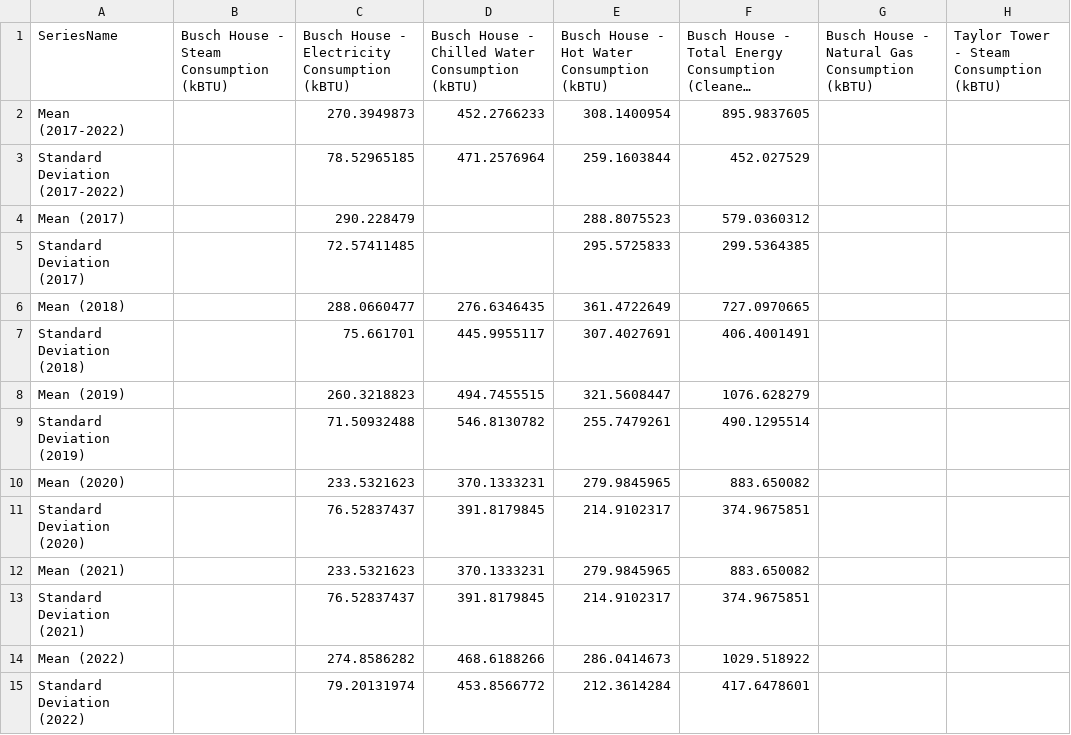
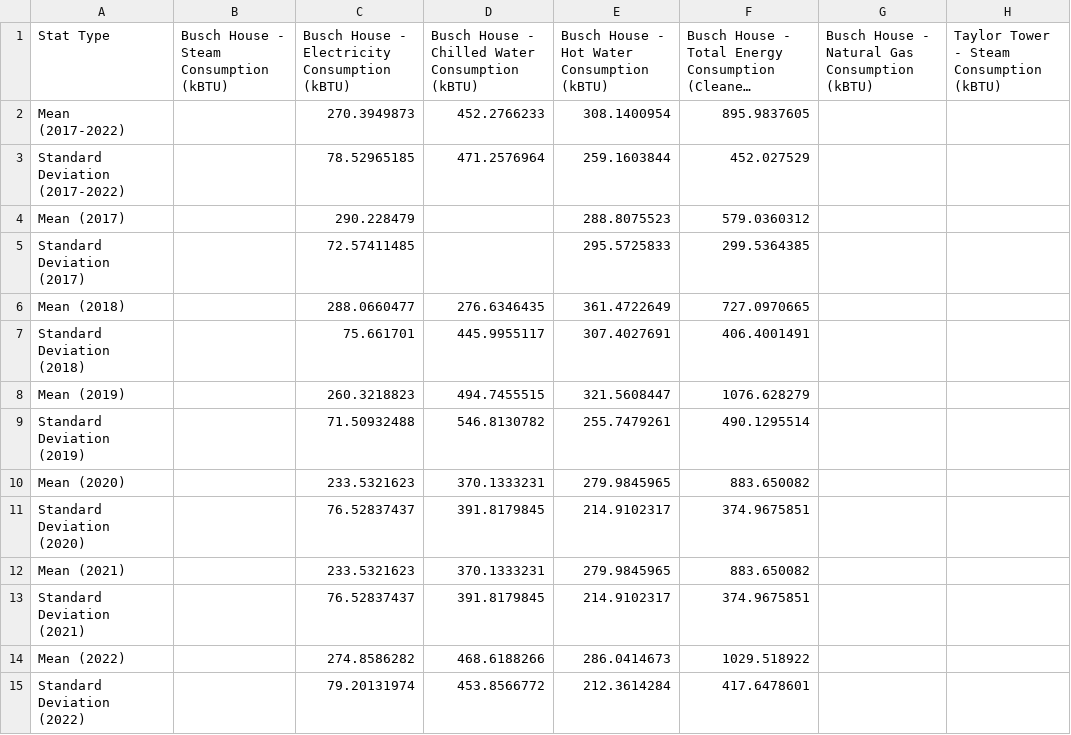
Before and after one commit to lunkums/HackOhioPCBDream, a CSV file: data/Dorm Annual Basic Stats.csv, drawn as a sheet; only a part is shown; long unchanged cells end in …; the diff names each change by its address in the sheet, - before the commit and + after, or states it on an @@ line.

Commit message:
same identifer as 'Stat Type' in dorm and non-dorm

```diff
--- a/data/Dorm Annual Basic Stats.csv
+++ b/data/Dorm Annual Basic Stats.csv
-A1: SeriesName
+A1: Stat Type
```
